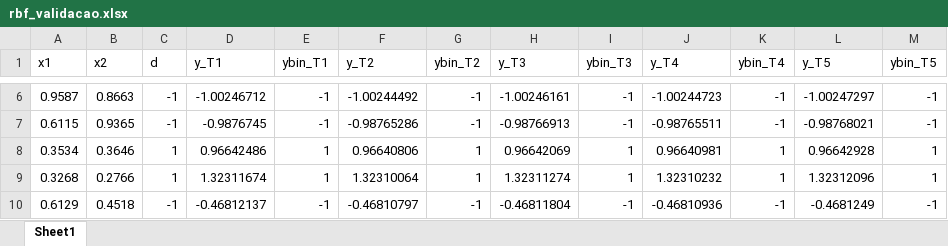
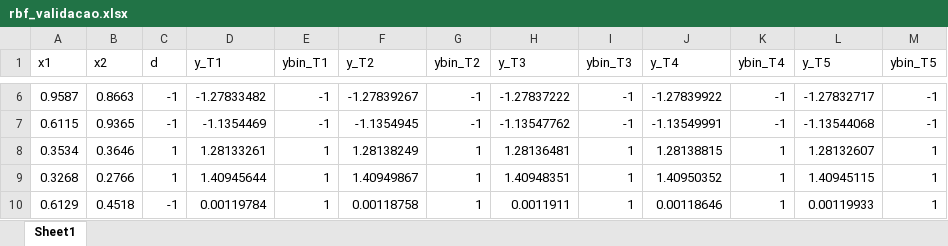
Before and after one commit to yan-cruz/pmc, an Excel workbook: datasets/rbf_validacao.xlsx, sheet Sheet1, drawn as a sheet; only a part is shown, gaps mark what is left out; values as stored, in another font and other column widths than the file's, no borders; the diff covers the shown part only; the diff names each change by its address in the sheet, - before the commit and + after, or states it on an @@ line.

```diff
--- a/datasets/rbf_validacao.xlsx (sheet Sheet1)
+++ b/datasets/rbf_validacao.xlsx (sheet Sheet1)
-D6 (y_T1): -1.00246712
+D6 (y_T1): -1.27833482
-F6 (y_T2): -1.00244492
+F6 (y_T2): -1.27839267
-H6 (y_T3): -1.00246161
+H6 (y_T3): -1.27837222
-J6 (y_T4): -1.00244723
+J6 (y_T4): -1.27839922
-L6 (y_T5): -1.00247297
+L6 (y_T5): -1.27832717
-D7 (y_T1): -0.9876745
+D7 (y_T1): -1.1354469
-F7 (y_T2): -0.98765286
+F7 (y_T2): -1.1354945
-H7 (y_T3): -0.98766913
+H7 (y_T3): -1.13547762
-J7 (y_T4): -0.98765511
+J7 (y_T4): -1.13549991
-L7 (y_T5): -0.98768021
+L7 (y_T5): -1.13544068
-D8 (y_T1): 0.96642486
+D8 (y_T1): 1.28133261
-F8 (y_T2): 0.96640806
+F8 (y_T2): 1.28138249
-H8 (y_T3): 0.96642069
+H8 (y_T3): 1.28136481
-J8 (y_T4): 0.96640981
+J8 (y_T4): 1.28138815
-L8 (y_T5): 0.96642928
+L8 (y_T5): 1.28132607
-D9 (y_T1): 1.32311674
+D9 (y_T1): 1.40945644
-F9 (y_T2): 1.32310064
+F9 (y_T2): 1.40949867
-H9 (y_T3): 1.32311274
+H9 (y_T3): 1.40948351
-J9 (y_T4): 1.32310232
+J9 (y_T4): 1.40950352
-L9 (y_T5): 1.32312096
+L9 (y_T5): 1.40945115
-D10 (y_T1): -0.46812137
+D10 (y_T1): 0.00119784
-E10 (ybin_T1): -1
+E10 (ybin_T1): 1
-F10 (y_T2): -0.46810797
+F10 (y_T2): 0.00118758
-G10 (ybin_T2): -1
+G10 (ybin_T2): 1
-H10 (y_T3): -0.46811804
+H10 (y_T3): 0.0011911
-I10 (ybin_T3): -1
+I10 (ybin_T3): 1
-J10 (y_T4): -0.46810936
+J10 (y_T4): 0.00118646
-K10 (ybin_T4): -1
+K10 (ybin_T4): 1
-L10 (y_T5): -0.4681249
+L10 (y_T5): 0.00119933
-M10 (ybin_T5): -1
+M10 (ybin_T5): 1
```
Also changed, not shown: 35 edited cells elsewhere in this sheet, datasets/rbf_metricas.xlsx, datasets/rbf_treinamento.xlsx, 20 other files.
